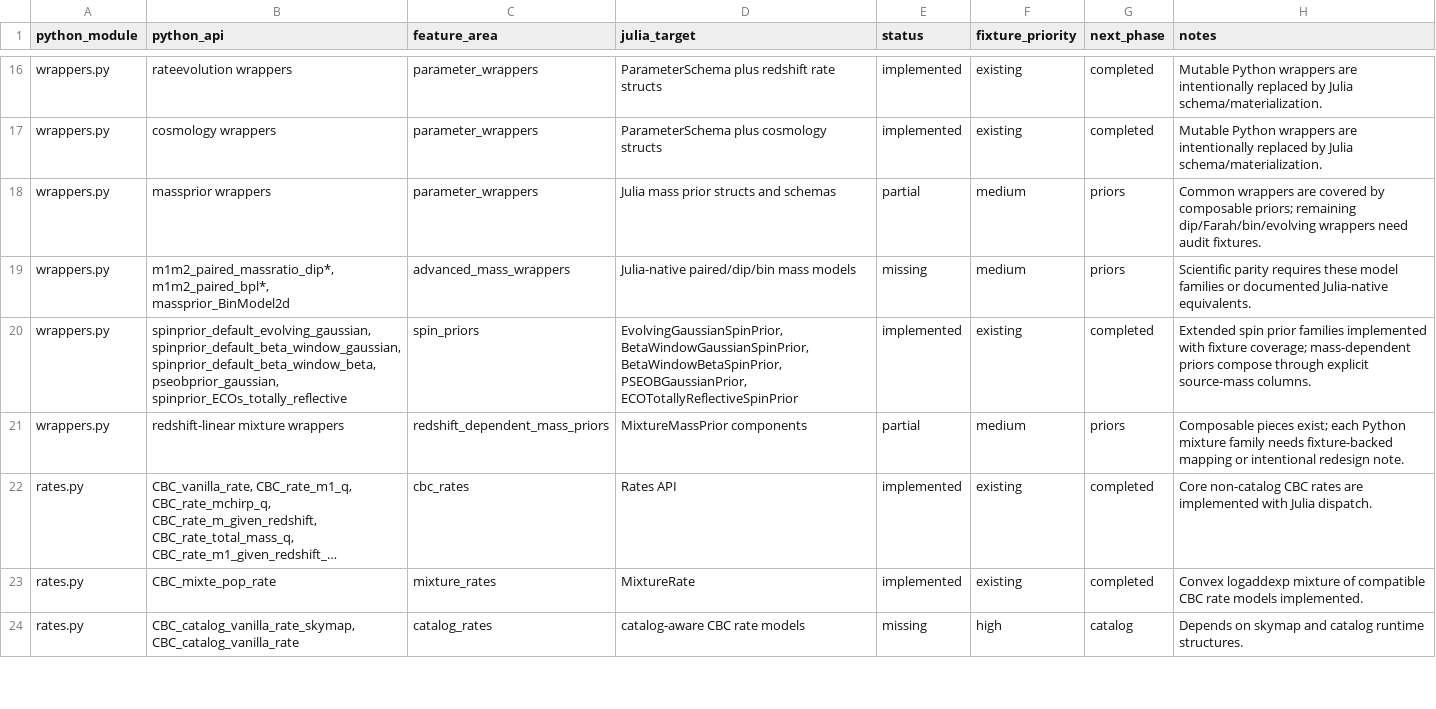
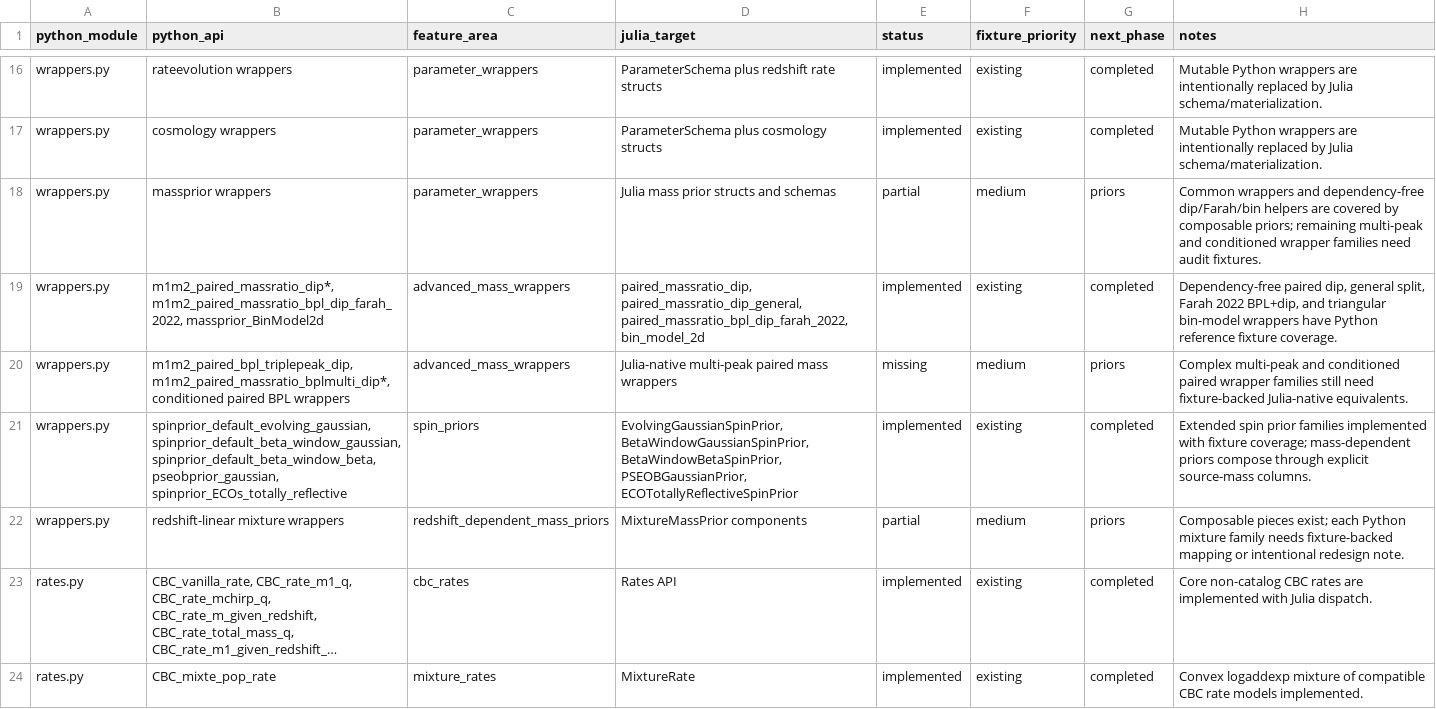
Before and after one commit to zuchengchen/Icarogw.jl, a CSV file: docs/migration_gap_audit.csv, drawn as a sheet; only a part is shown, gaps mark what is left out; the shorter side is filled out with more unchanged rows; long unchanged cells end in ….

Commit message:
Implement advanced mass wrapper helpers

```diff
--- a/docs/migration_gap_audit.csv
+++ b/docs/migration_gap_audit.csv
@@ -17,4 +17,5 @@ wrappers.py,rateevolution wrappers,parameter_wrappers,ParameterSchema plus redsh
 wrappers.py,cosmology wrappers,parameter_wrappers,ParameterSchema plus cosmology structs,implemented,existing,completed,"Mutable Python wrappers are intentionally replaced by Julia schema/materialization."
-wrappers.py,massprior wrappers,parameter_wrappers,Julia mass prior structs and schemas,partial,medium,priors,"Common wrappers are covered by composable priors; remaining dip/Farah/bin/evolving wrappers need audit fixtures."
-wrappers.py,"m1m2_paired_massratio_dip*, m1m2_paired_bpl*, massprior_BinModel2d",advanced_mass_wrappers,"Julia-native paired/dip/bin mass models",missing,medium,priors,"Scientific parity requires these model families or documented Julia-native equivalents."
+wrappers.py,massprior wrappers,parameter_wrappers,Julia mass prior structs and schemas,partial,medium,priors,"Common wrappers and dependency-free dip/Farah/bin helpers are covered by composable priors; remaining multi-peak and conditioned wrapper families need audit fixtures."
+wrappers.py,"m1m2_paired_massratio_dip*, m1m2_paired_massratio_bpl_dip_farah_2022, massprior_BinModel2d",advanced_mass_wrappers,"paired_massratio_dip, paired_massratio_dip_general, paired_massratio_bpl_dip_farah_2022, bin_model_2d",implemented,existing,completed,"Dependency-free paired dip, general split, Farah 2022 BPL+dip, and triangular bin-model wrappers have Python reference fixture coverage."
+wrappers.py,"m1m2_paired_bpl_triplepeak_dip, m1m2_paired_massratio_bplmulti_dip*, conditioned paired BPL wrappers",advanced_mass_wrappers,"Julia-native multi-peak paired mass wrappers",missing,medium,priors,"Complex multi-peak and conditioned paired wrapper families still need fixture-backed Julia-native equivalents."
 wrappers.py,"spinprior_default_evolving_gaussian, spinprior_default_beta_window_gaussian, spinprior_default_beta_window_beta, pseobprior_gaussian, spinprior_ECOs_totally_reflective",spin_priors,"EvolvingGaussianSpinPrior, BetaWindowGaussianSpinPrior, BetaWindowBetaSpinPrior, PSEOBGaussianPrior, ECOTotallyReflectiveSpinPrior",implemented,existing,completed,"Extended spin prior families implemented with fixture coverage; mass-dependent priors compose through explicit source-mass columns."
```
Also changed, not shown: 8 other files.
